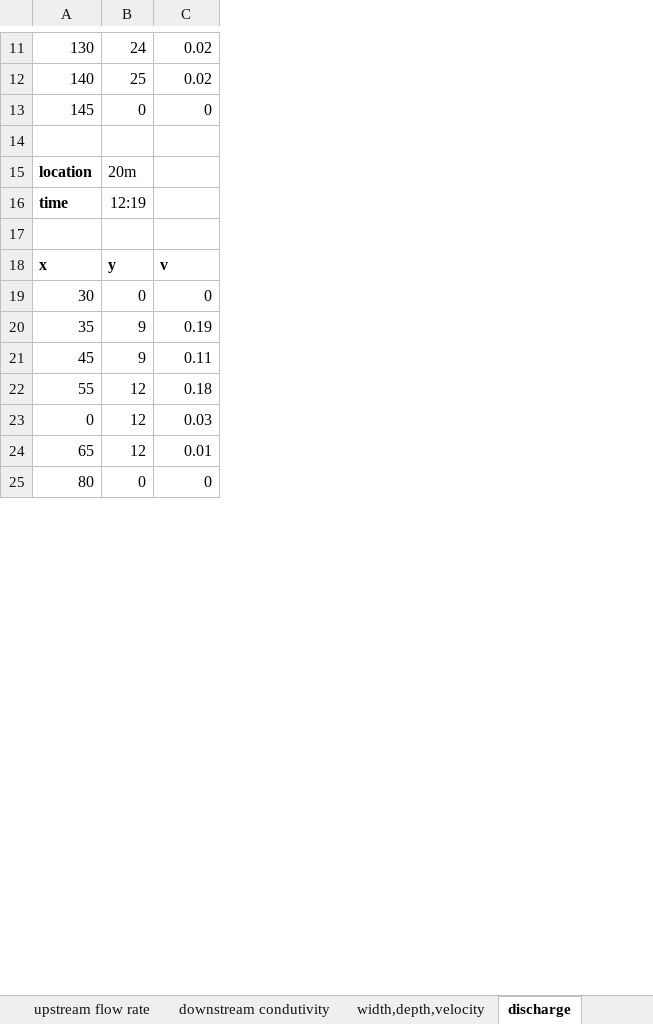
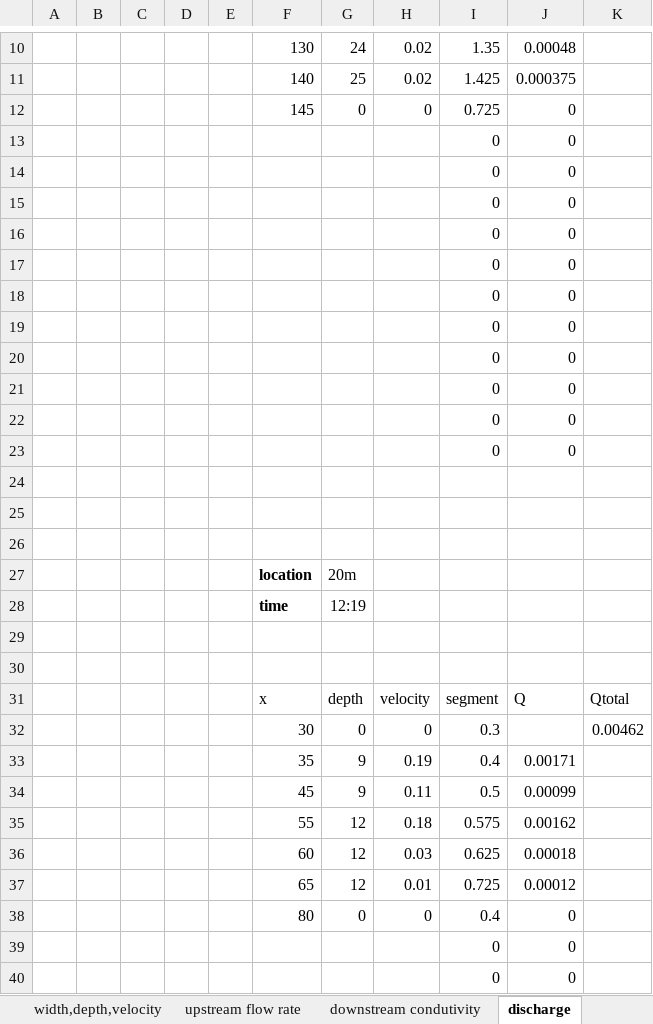
Before and after one commit to carbonshed/Ecuador2022, an Excel workbook: Injections/2022-06-06/InjectionData_2022-06-06.xlsx, sheet discharge, drawn as a sheet; only a part is shown, gaps mark what is left out; values as stored, in another font and other column widths than the file's, no borders; addresses are those after the commit; the diff covers the shown part only; the diff names each change by its address in the sheet, - before the commit and + after, or states it on an @@ line.

```diff
--- a/Injections/2022-06-06/InjectionData_2022-06-06.xlsx (sheet discharge)
+++ b/Injections/2022-06-06/InjectionData_2022-06-06.xlsx (sheet discharge)
@@ sheet tab order changed: width,depth,velocity | upstream flow rate | downstream condutivity | discharge @@
+column A, empty
+column B, empty
+column C, empty
+column D, empty
+column E, empty
+column I, rows 10-13: 1.35 | 1.425 | 0.725 | 0; rows 31-38: segment | 0.3 | 0.4 | 0.5 | 0.575 | 0.625 | 0.725 | 0.4
+column J, rows 10-13: 0.00048 | 0.000375 | 0 | 0; rows 31-38: Q |  | 0.00171 | 0.00099 | 0.00162 | 0.00018 | 0.00012 | 0
+column K, rows 31-32: Qtotal | 0.00462
-row 13: (empty)
+row 13:  |  |  |  |  |  |  |  | 0 | 0
+row 14:  |  |  |  |  |  |  |  | 0 | 0
+row 15:  |  |  |  |  |  |  |  | 0 | 0
+row 16:  |  |  |  |  |  |  |  | 0 | 0
+row 17:  |  |  |  |  |  |  |  | 0 | 0
+row 18:  |  |  |  |  |  |  |  | 0 | 0
+row 19:  |  |  |  |  |  |  |  | 0 | 0
+row 20:  |  |  |  |  |  |  |  | 0 | 0
+row 21:  |  |  |  |  |  |  |  | 0 | 0
+row 22:  |  |  |  |  |  |  |  | 0 | 0
+row 23:  |  |  |  |  |  |  |  | 0 | 0
+row 24: (empty)
+row 25: (empty)
+row 26: (empty)
+row 30: (empty)
-F31:H31 bold: on
+F31:H31 bold: off
-G31: y
+G31: depth
-H31: v
+H31: velocity
-F36: 0
+F36: 60
+row 39:  |  |  |  |  |  |  |  | 0 | 0
+row 40:  |  |  |  |  |  |  |  | 0 | 0
```
Also changed, not shown: 32 added rows, 1 removed row, 10 edited cells and cell formats elsewhere in this sheet, sheet downstream condutivity, sheet Sheet1, sheet width,depth,velocity, other sheet tabs, charts or pictures, Injections/InjectionData_Template.xlsx, 15 other files.
